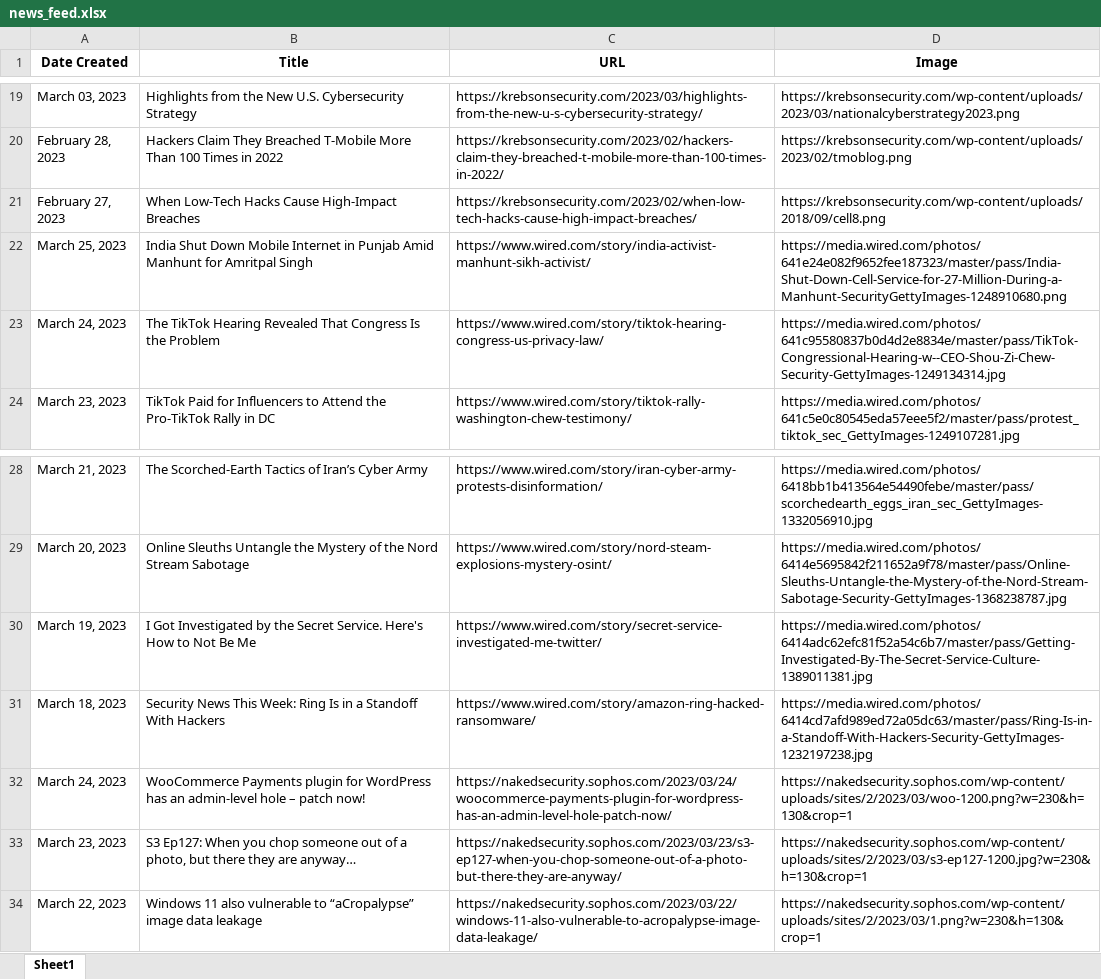
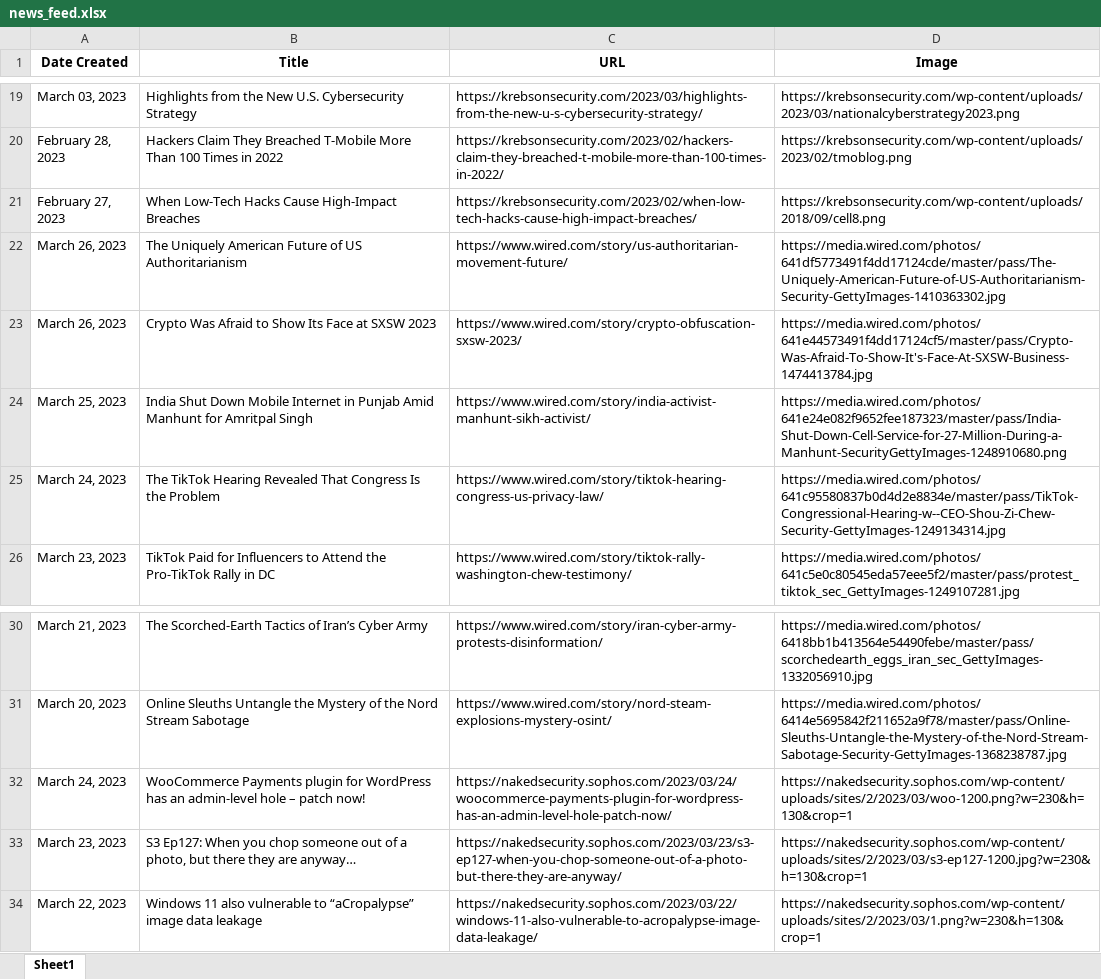
Before and after one commit to thecyberbytes/thecyberbytes.github.io, an Excel workbook: cyber_web/excels/news_feed.xlsx, sheet Sheet1, drawn as a sheet; only a part is shown, gaps mark what is left out; values as stored, in another font and other column widths than the file's, no borders; removed rows and columns are numbered as before the commit, all else as after; the diff names each change by its address in the sheet, - before the commit and + after, or states it on an @@ line.

```diff
--- a/cyber_web/excels/news_feed.xlsx (sheet Sheet1)
+++ b/cyber_web/excels/news_feed.xlsx (sheet Sheet1)
+row 22: March 26, 2023 | The Uniquely American Future of US Authoritarianism | https://www.wired.com/story/us-authoritarian-movement-future/ | https://media.wired.com/photos/641df5773491f4dd17124cde/master/pass/The-Uniquely-American-Future-of-US-Authoritarianism-Security-GettyImages-1410363302.jpg
+row 23: March 26, 2023 | Crypto Was Afraid to Show Its Face at SXSW 2023 | https://www.wired.com/story/crypto-obfuscation-sxsw-2023/ | https://media.wired.com/photos/641e44573491f4dd17124cf5/master/pass/Crypto-Was-Afraid-To-Show-It's-Face-At-SXSW-Business-1474413784.jpg
-row 30: March 19, 2023 | I Got Investigated by the Secret Service. Here's How to Not Be Me | https://www.wired.com/story/secret-service-investigated-me-twitter/ | https://media.wired.com/photos/6414adc62efc81f52a54c6b7/master/pass/Getting-Investigated-By-The-Secret-Service-Culture-1389011381.jpg
-row 31: March 18, 2023 | Security News This Week: Ring Is in a Standoff With Hackers | https://www.wired.com/story/amazon-ring-hacked-ransomware/ | https://media.wired.com/photos/6414cd7afd989ed72a05dc63/master/pass/Ring-Is-in-a-Standoff-With-Hackers-Security-GettyImages-1232197238.jpg
```
Also changed, not shown: cyber_web/excels/blog_feed.xlsx, cyber_web/excels/news_categorized.xlsx, 26 other files.
